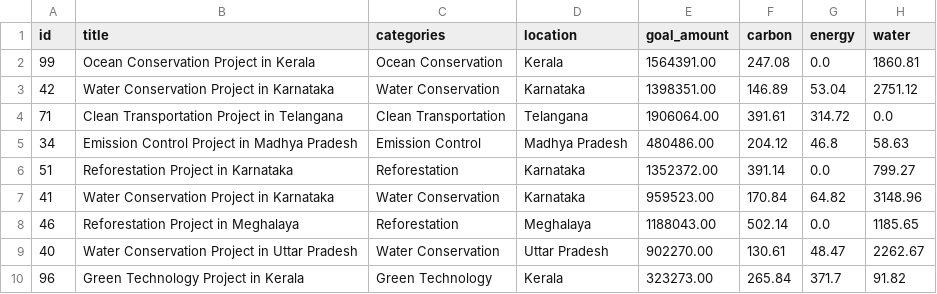
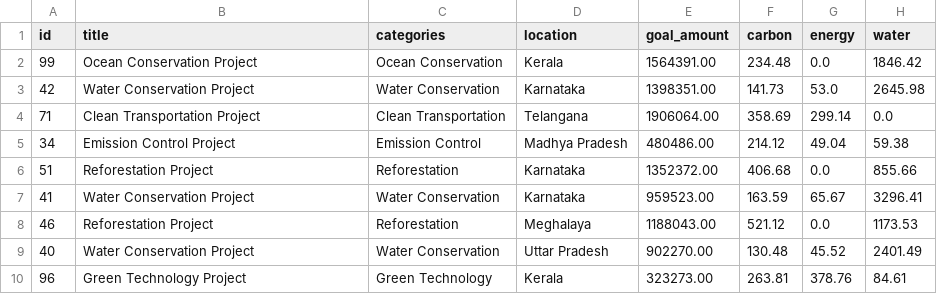
Before and after one commit to adilsiraju/Ecovest, a CSV file: investments/initiative_impacts.csv, drawn as a sheet; only a part is shown; the diff covers the shown part only.

```diff
--- a/investments/initiative_impacts.csv
+++ b/investments/initiative_impacts.csv
@@ -1,10 +1,10 @@
 id,title,categories,location,goal_amount,carbon,energy,water
-99,Ocean Conservation Project in Kerala,Ocean Conservation,Kerala,1564391.00,247.08,0.0,1860.81
-42,Water Conservation Project in Karnataka,Water Conservation,Karnataka,1398351.00,146.89,53.04,2751.12
-71,Clean Transportation Project in Telangana,Clean Transportation,Telangana,1906064.00,391.61,314.72,0.0
-34,Emission Control Project in Madhya Pradesh,Emission Control,Madhya Pradesh,480486.00,204.12,46.8,58.63
-51,Reforestation Project in Karnataka,Reforestation,Karnataka,1352372.00,391.14,0.0,799.27
-41,Water Conservation Project in Karnataka,Water Conservation,Karnataka,959523.00,170.84,64.82,3148.96
-46,Reforestation Project in Meghalaya,Reforestation,Meghalaya,1188043.00,502.14,0.0,1185.65
-40,Water Conservation Project in Uttar Pradesh,Water Conservation,Uttar Pradesh,902270.00,130.61,48.47,2262.67
-96,Green Technology Project in Kerala,Green Technology,Kerala,323273.00,265.84,371.7,91.82
+99,Ocean Conservation Project,Ocean Conservation,Kerala,1564391.00,234.48,0.0,1846.42
+42,Water Conservation Project,Water Conservation,Karnataka,1398351.00,141.73,53.0,2645.98
+71,Clean Transportation Project,Clean Transportation,Telangana,1906064.00,358.69,299.14,0.0
+34,Emission Control Project,Emission Control,Madhya Pradesh,480486.00,214.12,49.04,59.38
+51,Reforestation Project,Reforestation,Karnataka,1352372.00,406.68,0.0,855.66
+41,Water Conservation Project,Water Conservation,Karnataka,959523.00,163.59,65.67,3296.41
+46,Reforestation Project,Reforestation,Meghalaya,1188043.00,521.12,0.0,1173.53
+40,Water Conservation Project,Water Conservation,Uttar Pradesh,902270.00,130.48,45.52,2401.49
+96,Green Technology Project,Green Technology,Kerala,323273.00,263.81,378.76,84.61
```
Also changed, not shown: 139 edited cells elsewhere in this file, investments/category_impacts.csv, 1 other file.
